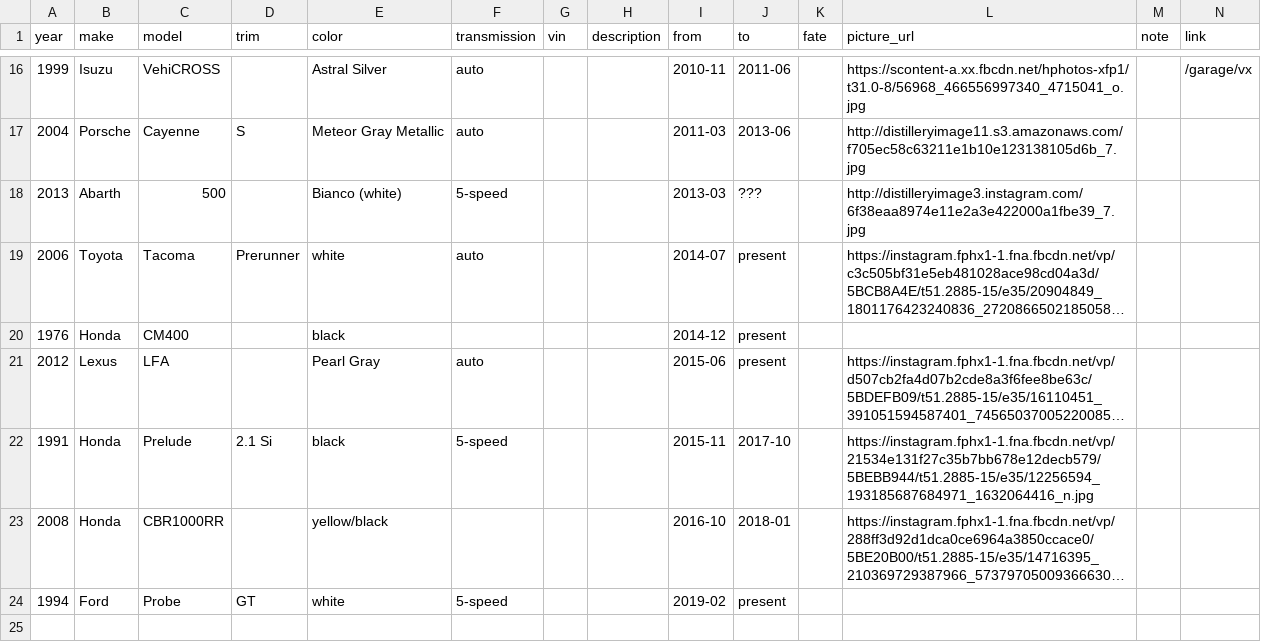
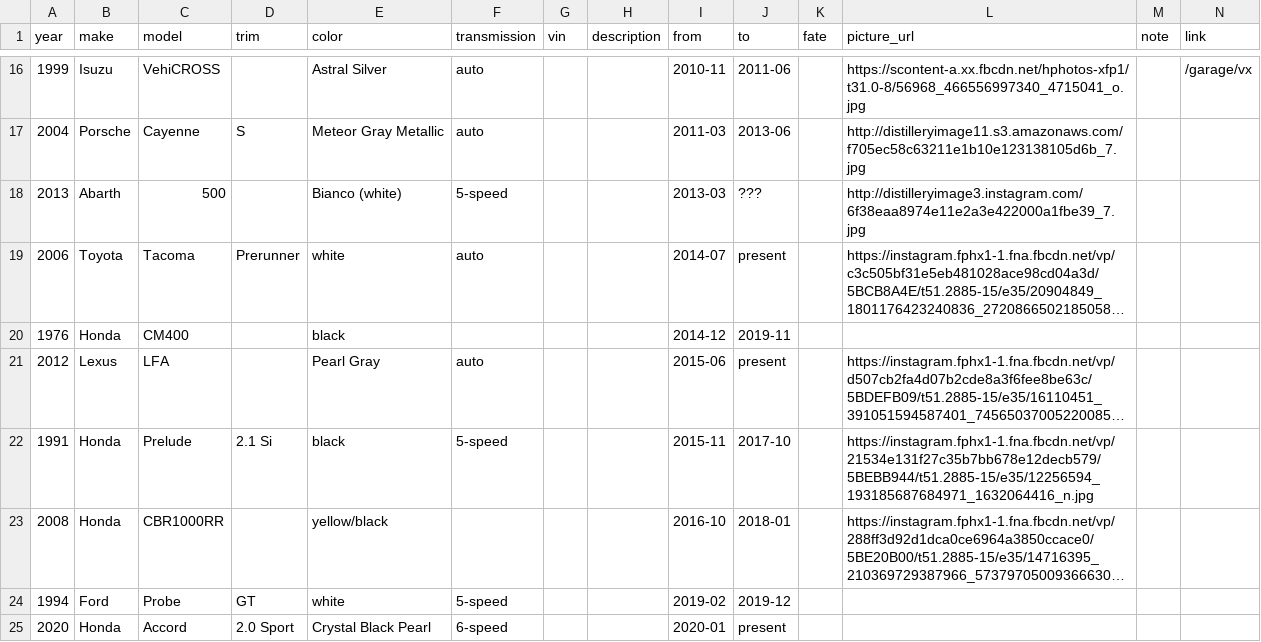
Before and after one commit to ojas/ojas.github.io, a CSV file: _data/vehicle-historic.csv, drawn as a sheet; only a part is shown, gaps mark what is left out; long unchanged cells end in …; the diff names each change by its address in the sheet, - before the commit and + after, or states it on an @@ line.

Commit message:
Update vehicle-historic.csv

```diff
--- a/_data/vehicle-historic.csv
+++ b/_data/vehicle-historic.csv
-J20 (to): present
+J20 (to): 2019-11
-J24 (to): present
+J24 (to): 2019-12
+row 25: 2020 | Honda | Accord | 2.0 Sport | Crystal Black Pearl | 6-speed |  |  | 2020-01 | present
```
